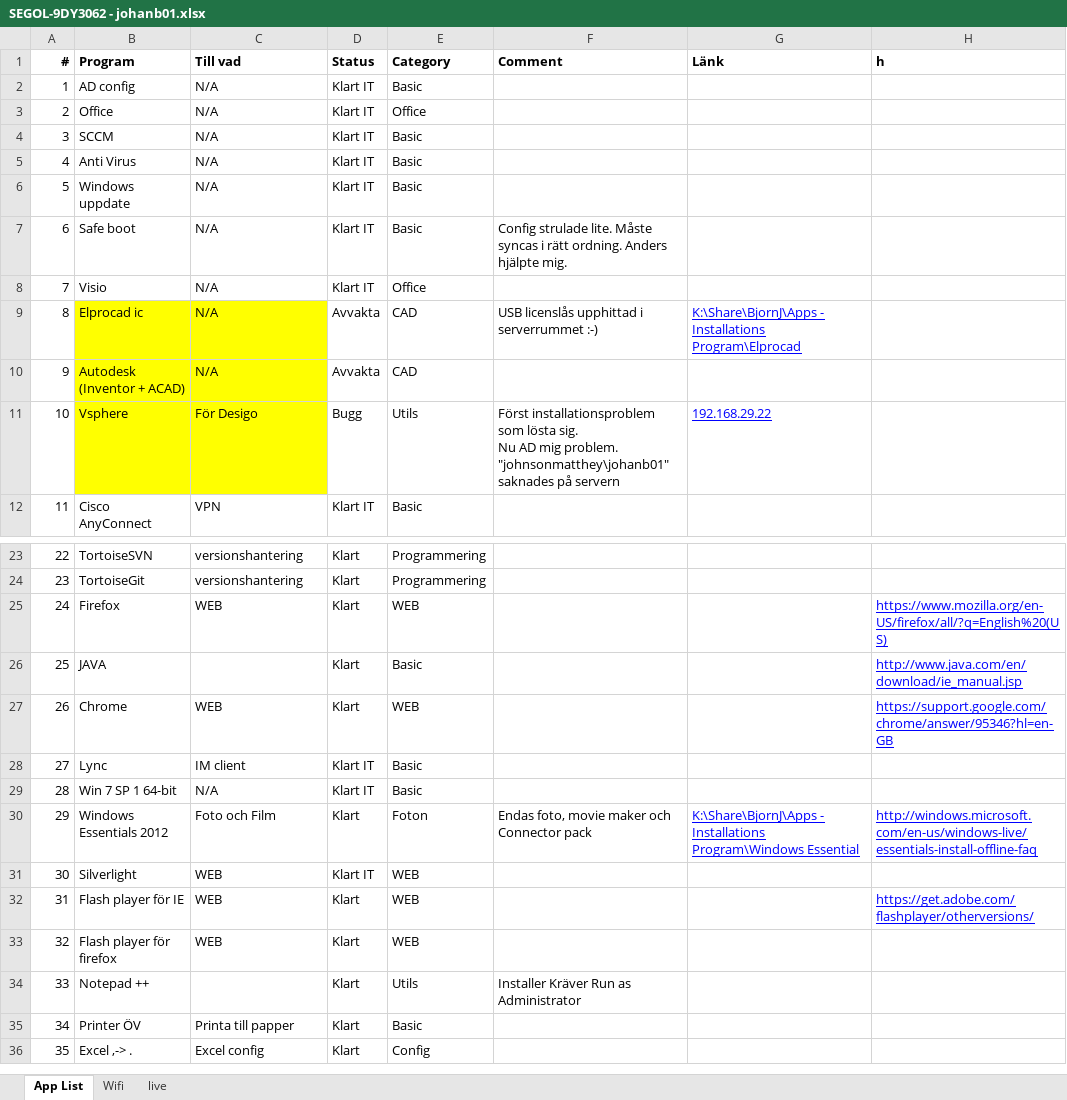
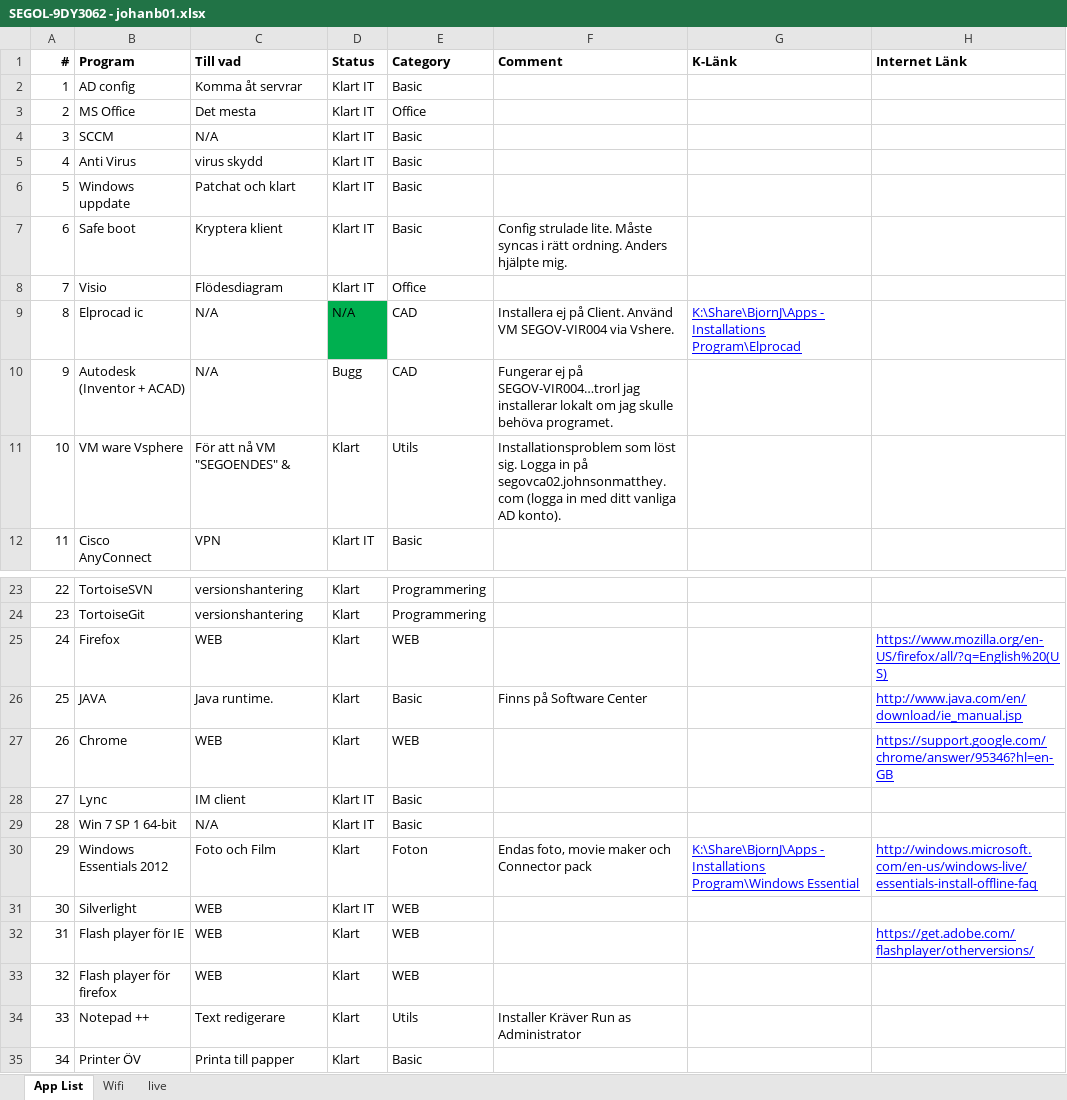
Before and after one commit to bjorn76/Excel, an Excel workbook: SEGOL-9DY3062 - johanb01.xlsx, sheet App List, drawn as a sheet; only a part is shown, gaps mark what is left out; the shorter side is filled out with more unchanged rows; values as stored, in another font and other column widths than the file's, no borders; conditional formats not drawn; removed rows and columns are numbered as before the commit, all else as after; ↵ is a line break in a cell; the diff covers the shown part only; the diff names each change by its address in the sheet, - before the commit and + after, or states it on an @@ line.

```diff
--- a/SEGOL-9DY3062 - johanb01.xlsx (sheet App List)
+++ b/SEGOL-9DY3062 - johanb01.xlsx (sheet App List)
-G1: Länk
+G1: K-Länk
-H1: h
+H1: Internet Länk
-C2 (Till vad): N/A
+C2 (Till vad): Komma åt servrar
-B3 (Program): Office
+B3 (Program): MS Office
-C3 (Till vad): N/A
+C3 (Till vad): Det mesta
-C5 (Till vad): N/A
+C5 (Till vad): virus skydd
-C6 (Till vad): N/A
+C6 (Till vad): Patchat och klart
-C7 (Till vad): N/A
+C7 (Till vad): Kryptera klient
-C8 (Till vad): N/A
+C8 (Till vad): Flödesdiagram
-B9:C10 fill: #FFFF00
+B9:C10 fill: none
-D9 (Status): Avvakta
+D9 (Status): N/A
-D9 fill: none
+D9 fill: #00B050
-F9 (Comment): USB licenslås upphittad i serverrummet :-)
+F9 (Comment): Installera ej på Client. Använd VM SEGOV-VIR004 via Vshere.
-D10 (Status): Avvakta
+D10 (Status): Bugg
-F10 (Comment): (empty)
+F10 (Comment): Fungerar ej på SEGOV-VIR004…trorl jag installerar lokalt om jag skulle behöva programet.
-row 11: 10 | Vsphere | För Desigo | Bugg | Utils | Först installationsproblem som lösta sig. ↵ Nu AD mig problem. "johnsonmatthey\johanb01" saknades på servern | 192.168.29.22
+row 11: 10 | VM ware Vsphere | För att nå VM "SEGOENDES" & | Klart | Utils | Installationsproblem som löst sig. Logga in på segovca02.johnsonmatthey.com (logga in med ditt vanliga AD konto).
-C26 (Till vad): (empty)
+C26 (Till vad): Java runtime.
-F26 (Comment): (empty)
+F26 (Comment): Finns på Software Center
-C34 (Till vad): (empty)
+C34 (Till vad): Text redigerare
```
Also changed, not shown: 12 added rows, 1 removed row, 23 edited cells and row numbers in column A elsewhere in this sheet.
